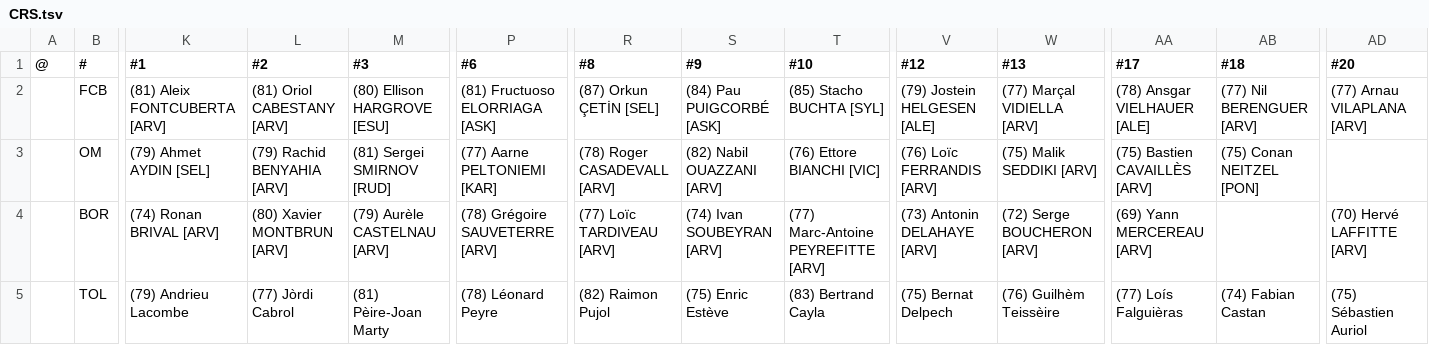
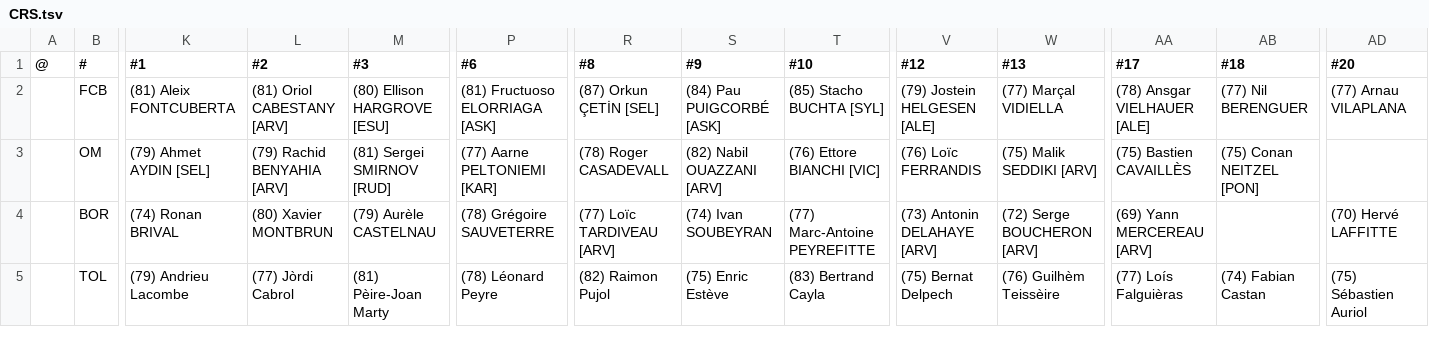
Before and after one commit to auroruse/avium-football-engine, a TSV file: src/presets/CRS.tsv, drawn as a sheet; only a part is shown, gaps mark what is left out; the diff covers the shown part only; the diff names each change by its address in the sheet, - before the commit and + after, or states it on an @@ line.

```diff
--- a/src/presets/CRS.tsv
+++ b/src/presets/CRS.tsv
-K2 (#1): (81) Aleix FONTCUBERTA [ARV]
+K2 (#1): (81) Aleix FONTCUBERTA
-W2 (#13): (77) Marçal VIDIELLA [ARV]
+W2 (#13): (77) Marçal VIDIELLA
-AB2 (#18): (77) Nil BERENGUER [ARV]
+AB2 (#18): (77) Nil BERENGUER
-AD2 (#20): (77) Arnau VILAPLANA [ARV]
+AD2 (#20): (77) Arnau VILAPLANA
-R3 (#8): (78) Roger CASADEVALL [ARV]
+R3 (#8): (78) Roger CASADEVALL
-V3 (#12): (76) Loïc FERRANDIS [ARV]
+V3 (#12): (76) Loïc FERRANDIS
-AA3 (#17): (75) Bastien CAVAILLÈS [ARV]
+AA3 (#17): (75) Bastien CAVAILLÈS
-K4 (#1): (74) Ronan BRIVAL [ARV]
+K4 (#1): (74) Ronan BRIVAL
-L4 (#2): (80) Xavier MONTBRUN [ARV]
+L4 (#2): (80) Xavier MONTBRUN
-M4 (#3): (79) Aurèle CASTELNAU [ARV]
+M4 (#3): (79) Aurèle CASTELNAU
-P4 (#6): (78) Grégoire SAUVETERRE [ARV]
+P4 (#6): (78) Grégoire SAUVETERRE
-S4 (#9): (74) Ivan SOUBEYRAN [ARV]
+S4 (#9): (74) Ivan SOUBEYRAN
-T4 (#10): (77) Marc-Antoine PEYREFITTE [ARV]
+T4 (#10): (77) Marc-Antoine PEYREFITTE
-AD4 (#20): (70) Hervé LAFFITTE [ARV]
+AD4 (#20): (70) Hervé LAFFITTE
```
Also changed, not shown: 2 edited cells elsewhere in this file, 1 other file.
